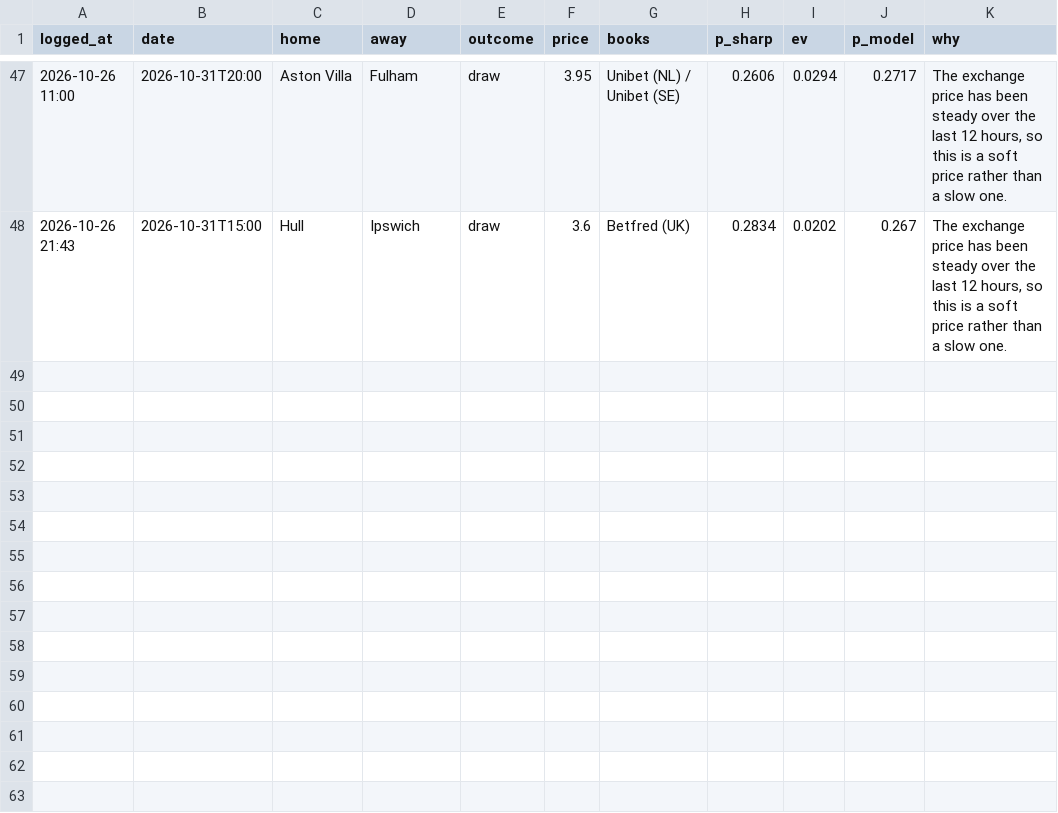
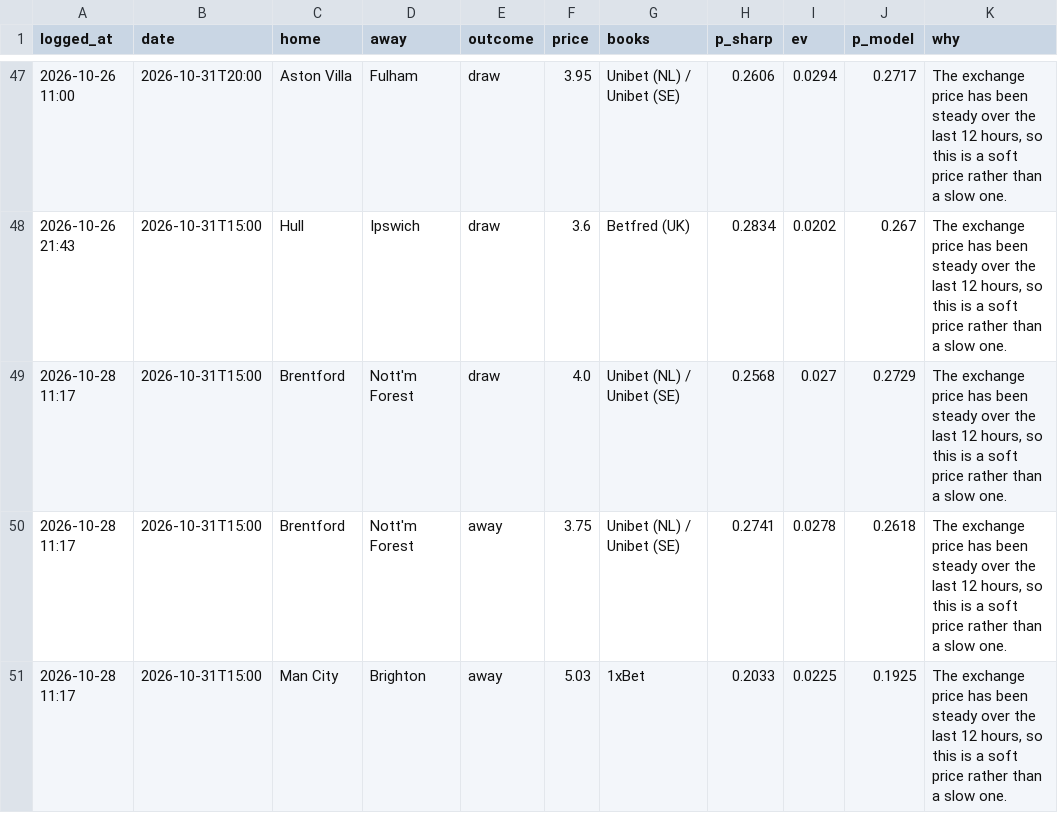
Before and after one commit to charalambousalex70-glitch/edgelab, a CSV file: history/value_bets.csv, drawn as a sheet; only a part is shown, gaps mark what is left out.

```diff
--- a/history/value_bets.csv
+++ b/history/value_bets.csv
@@ -48 +48,4 @@ logged_at,date,home,away,outcome,price,books,p_sharp,ev,p_model,why
 2026-10-26 21:43,2026-10-31T15:00,Hull,Ipswich,draw,3.6,Betfred (UK),0.2834,0.0202,0.267,"The exchange price has been steady over the last 12 hours, so this is a soft price rather than a slow one."
+2026-10-28 11:17,2026-10-31T15:00,Brentford,Nott'm Forest,draw,4.0,Unibet (NL) / Unibet (SE),0.2568,0.027,0.2729,"The exchange price has been steady over the last 12 hours, so this is a soft price rather than a slow one."
+2026-10-28 11:17,2026-10-31T15:00,Brentford,Nott'm Forest,away,3.75,Unibet (NL) / Unibet (SE),0.2741,0.0278,0.2618,"The exchange price has been steady over the last 12 hours, so this is a soft price rather than a slow one."
+2026-10-28 11:17,2026-10-31T15:00,Man City,Brighton,away,5.03,1xBet,0.2033,0.0225,0.1925,"The exchange price has been steady over the last 12 hours, so this is a soft price rather than a slow one."
```
Also changed, not shown: 3 other files.
